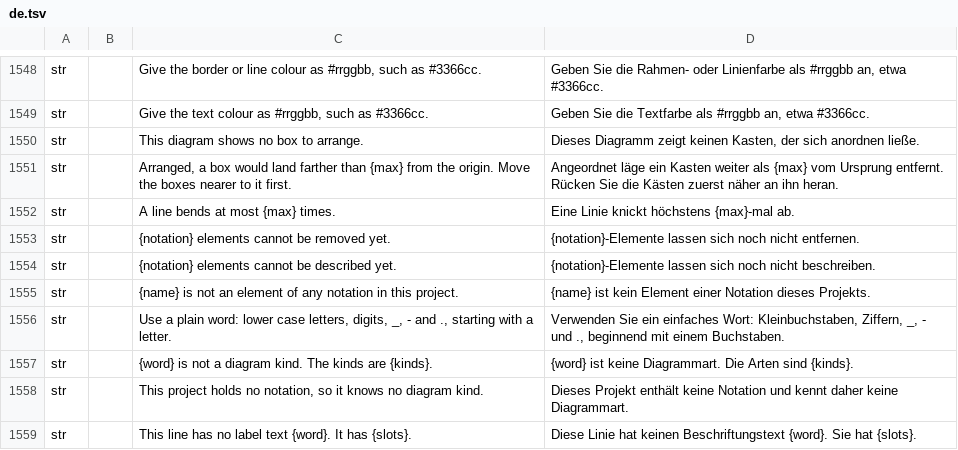
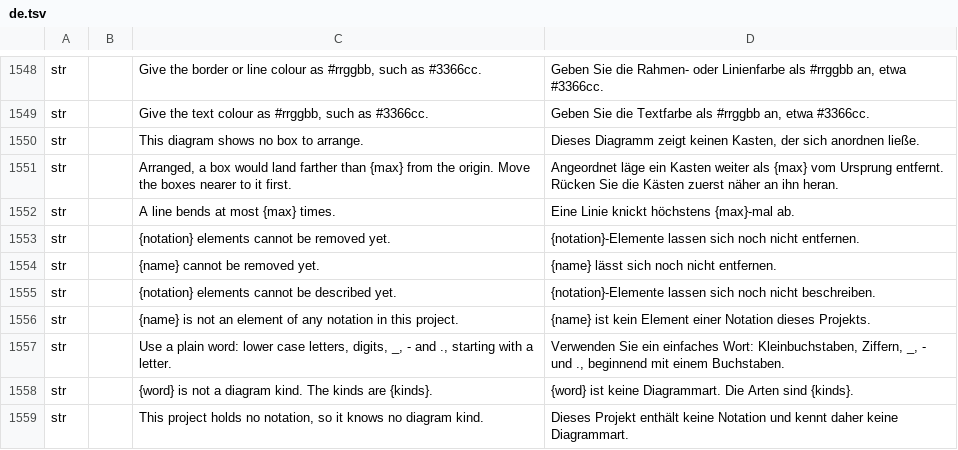
Before and after one commit to software-vision-ai/archforge, a TSV file: crates/ui-egui/src/i18n/de.tsv, drawn as a sheet; only a part is shown, gaps mark what is left out; the shorter side is filled out with more unchanged rows.

```diff
--- a/crates/ui-egui/src/i18n/de.tsv
+++ b/crates/ui-egui/src/i18n/de.tsv
@@ -1553,2 +1553,3 @@ str		A line bends at most {max} times.	Eine Linie knickt höchstens {max}-mal ab
 str		{notation} elements cannot be removed yet.	{notation}-Elemente lassen sich noch nicht entfernen.
+str		{name} cannot be removed yet.	{name} lässt sich noch nicht entfernen.
 str		{notation} elements cannot be described yet.	{notation}-Elemente lassen sich noch nicht beschreiben.
```
Also changed, not shown: crates/ui-egui/src/i18n/es.tsv, crates/ui-egui/src/i18n/fr.tsv, 11 other files.
